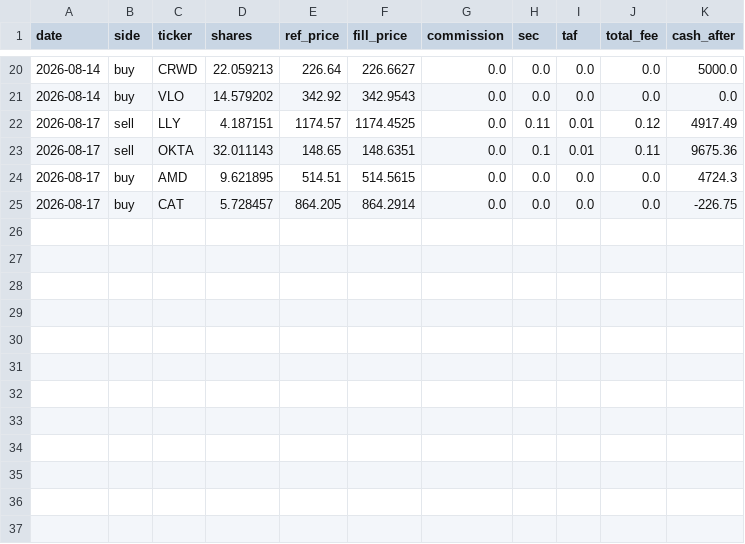
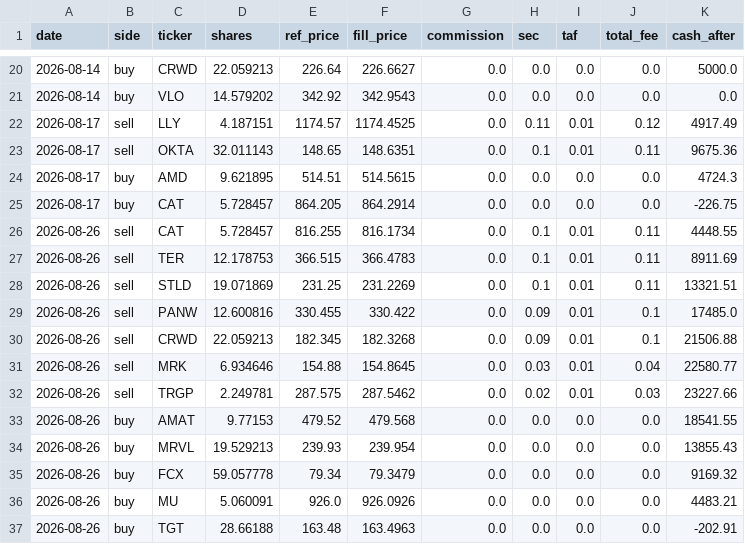
Before and after one commit to meloun7711/finance-bot, a CSV file: FNCBOT/trades.csv, drawn as a sheet; only a part is shown, gaps mark what is left out.

```diff
--- a/FNCBOT/trades.csv
+++ b/FNCBOT/trades.csv
@@ -25 +25,13 @@ date,side,ticker,shares,ref_price,fill_price,commission,sec,taf,total_fee,cash_a
 2026-08-17,buy,CAT,5.728457,864.205,864.2914,0.0,0.0,0.0,0.0,-226.75
+2026-08-26,sell,CAT,5.728457,816.255,816.1734,0.0,0.1,0.01,0.11,4448.55
+2026-08-26,sell,TER,12.178753,366.515,366.4783,0.0,0.1,0.01,0.11,8911.69
+2026-08-26,sell,STLD,19.071869,231.25,231.2269,0.0,0.1,0.01,0.11,13321.51
+2026-08-26,sell,PANW,12.600816,330.455,330.422,0.0,0.09,0.01,0.1,17485.0
+2026-08-26,sell,CRWD,22.059213,182.345,182.3268,0.0,0.09,0.01,0.1,21506.88
+2026-08-26,sell,MRK,6.934646,154.88,154.8645,0.0,0.03,0.01,0.04,22580.77
+2026-08-26,sell,TRGP,2.249781,287.575,287.5462,0.0,0.02,0.01,0.03,23227.66
+2026-08-26,buy,AMAT,9.77153,479.52,479.568,0.0,0.0,0.0,0.0,18541.55
+2026-08-26,buy,MRVL,19.529213,239.93,239.954,0.0,0.0,0.0,0.0,13855.43
+2026-08-26,buy,FCX,59.057778,79.34,79.3479,0.0,0.0,0.0,0.0,9169.32
+2026-08-26,buy,MU,5.060091,926.0,926.0926,0.0,0.0,0.0,0.0,4483.21
+2026-08-26,buy,TGT,28.66188,163.48,163.4963,0.0,0.0,0.0,0.0,-202.91
```
Also changed, not shown: FNCBOT/performance.csv, 3 other files.
